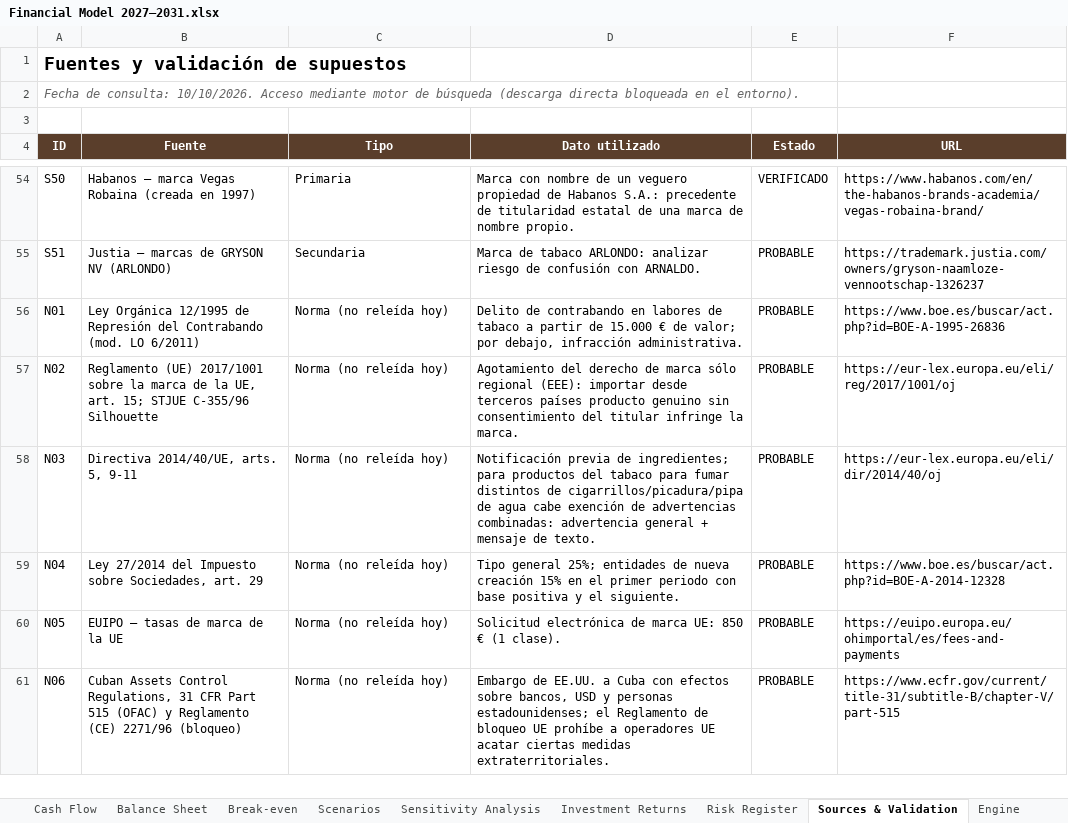
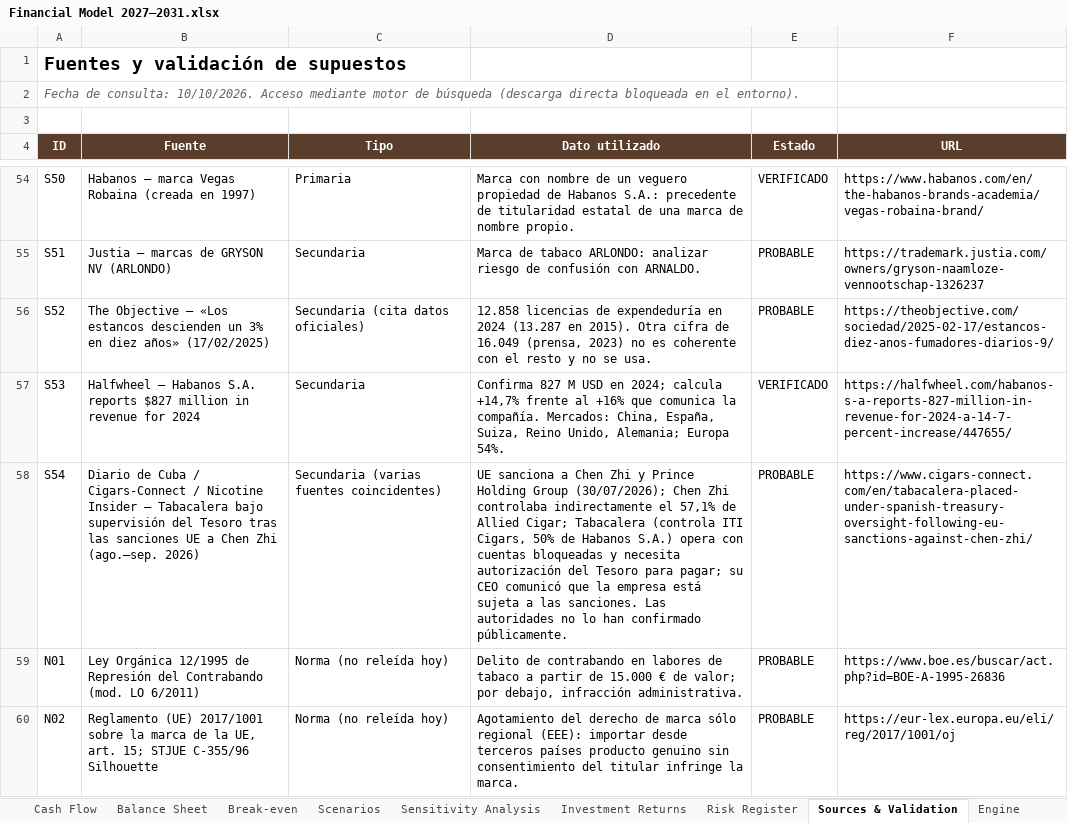
Before and after one commit to JMPica/Arnaldo, an Excel workbook: PROYECTO_CIGARS_CUBA_2027/03_BUSINESS_CASE/Financial Model 2027–2031.xlsx, sheet Sources & Validation, drawn as a sheet; only a part is shown, gaps mark what is left out; the shorter side is filled out with more unchanged rows; values as stored, in another font and other column widths than the file's, no borders; the diff names each change by its address in the sheet, - before the commit and + after, or states it on an @@ line.

```diff
--- a/PROYECTO_CIGARS_CUBA_2027/03_BUSINESS_CASE/Financial Model 2027–2031.xlsx (sheet Sources & Validation)
+++ b/PROYECTO_CIGARS_CUBA_2027/03_BUSINESS_CASE/Financial Model 2027–2031.xlsx (sheet Sources & Validation)
+row 56: S52 | The Objective — «Los estancos descienden un 3% en diez años» (17/02/2025) | Secundaria (cita datos oficiales) | 12.858 licencias de expendeduría en 2024 (13.287 en 2015). Otra cifra de 16.049 (prensa, 2023) no es coherente con el resto y no se usa. | PROBABLE | https://theobjective.com/sociedad/2025-02-17/estancos-diez-anos-fumadores-diarios-9/
+row 57: S53 | Halfwheel — Habanos S.A. reports $827 million in revenue for 2024 | Secundaria | Confirma 827 M USD en 2024; calcula +14,7% frente al +16% que comunica la compañía. Mercados: China, España, Suiza, Reino Unido, Alemania; Europa 54%. | VERIFICADO | https://halfwheel.com/habanos-s-a-reports-827-million-in-revenue-for-2024-a-14-7-percent-increase/447655/
+row 58: S54 | Diario de Cuba / Cigars-Connect / Nicotine Insider — Tabacalera bajo supervisión del Tesoro tras las sanciones UE a Chen Zhi (ago.–sep. 2026) | Secundaria (varias fuentes coincidentes) | UE sanciona a Chen Zhi y Prince Holding Group (30/07/2026); Chen Zhi controlaba indirectamente el 57,1% de Allied Cigar; Tabacalera (controla ITI Cigars, 50% de Habanos S.A.) opera con cuentas bloqueadas y necesita autorización del Tesoro para pagar; su CEO comunicó que la empresa está sujeta a las sanciones. Las autoridades no lo han confirmado públicamente. | PROBABLE | https://www.cigars-connect.com/en/tabacalera-placed-under-spanish-treasury-oversight-following-eu-sanctions-against-chen-zhi/
```
Also changed, not shown: charts or pictures, PROYECTO_CIGARS_CUBA_2027/00_EXECUTIVE/Decision Matrix.xlsx, PROYECTO_CIGARS_CUBA_2027/01_BRAND/Naming & Trademark Research.xlsx, 47 other files.
